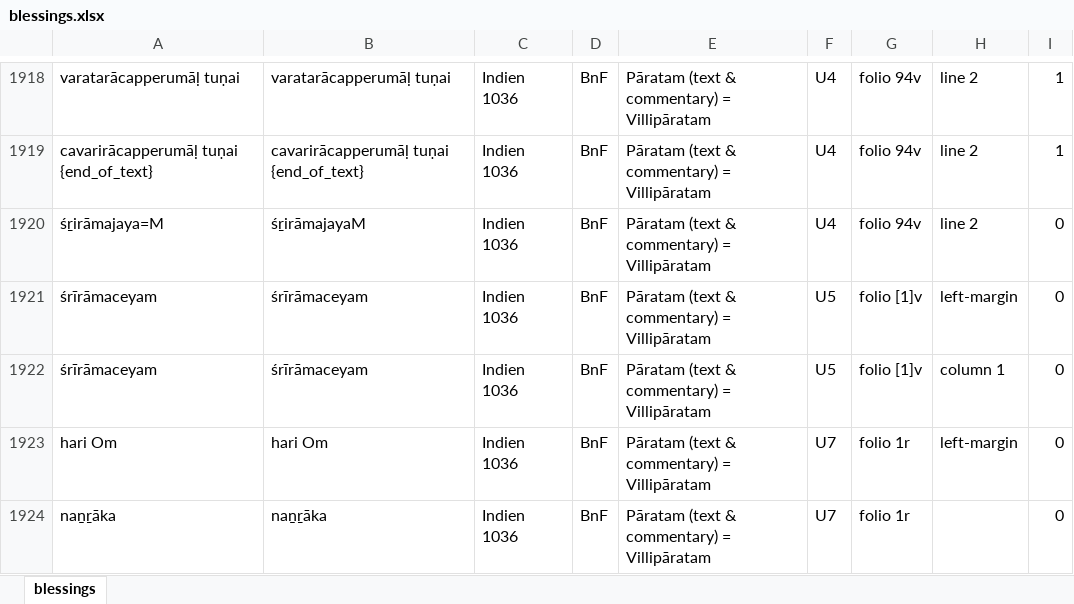
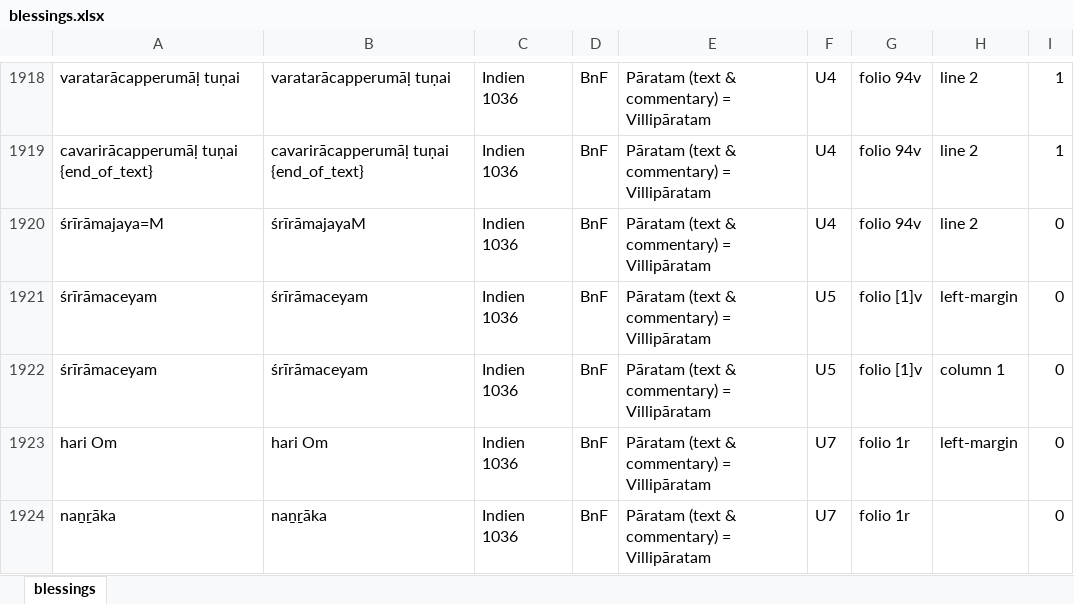
Before and after one commit to TST-Project/paratexts-old, an Excel workbook: blessings.xlsx, sheet blessings, drawn as a sheet; only a part is shown, gaps mark what is left out; values as stored, in another font and other column widths than the file's, no borders; the diff names each change by its address in the sheet, - before the commit and + after, or states it on an @@ line.

```diff
--- a/blessings.xlsx (sheet blessings)
+++ b/blessings.xlsx (sheet blessings)
-A1920: śṟirāmajaya=M
+A1920: śrīrāmajaya=M
-B1920: śṟirāmajayaM
+B1920: śrīrāmajayaM
```
Also changed, not shown: 2 other files.
